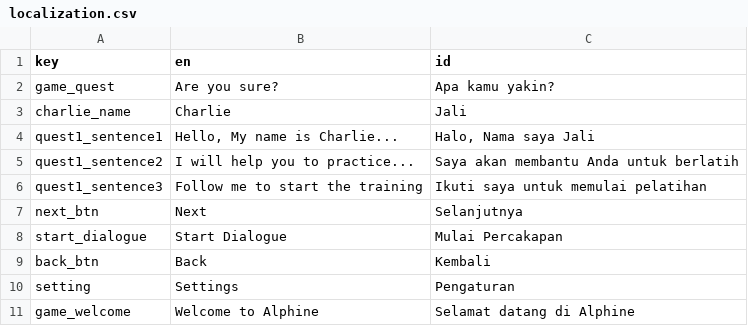
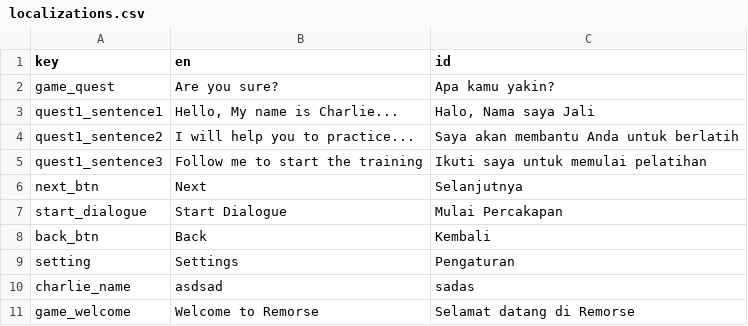
Before and after one commit to Remorse-Games/Project-Alphine, a CSV file: Assets/Resources/Data/LocalizationData/localizations.csv (was Assets/Resources/Data/LocalizationData/localization.csv), drawn as a sheet.

Commit message:
Add: Retrieve previous data

```diff
--- a/Assets/Resources/Data/LocalizationData/localization.csv
+++ b/Assets/Resources/Data/LocalizationData/localizations.csv
@@ -2,3 +2,2 @@
 "game_quest","Are you sure?","Apa kamu yakin?"
-"charlie_name","Charlie","Jali"
 "quest1_sentence1","Hello, My name is Charlie...","Halo, Nama saya Jali"
@@ -10,2 +9,3 @@
 "setting","Settings","Pengaturan"
-"game_welcome","Welcome to Alphine","Selamat datang di Alphine"
+"charlie_name","asdsad","sadas"
+"game_welcome","Welcome to Remorse","Selamat datang di Remorse"
```
Also changed, not shown: 4 other files.
